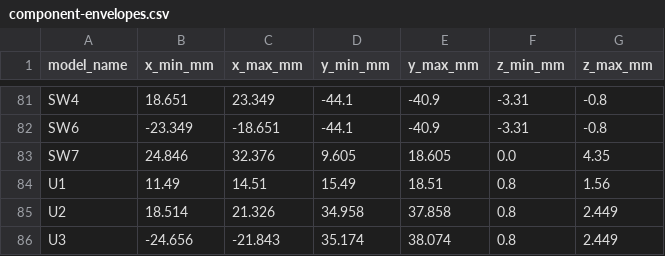
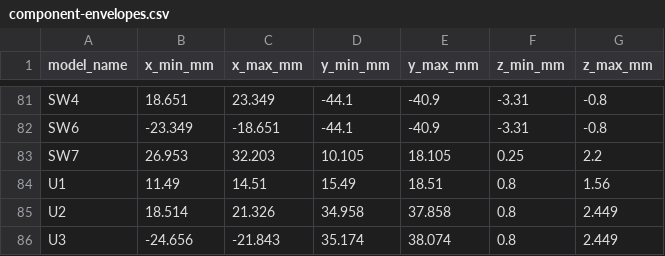
Before and after one commit to rushabhcodes/ESP32-E-Reader, a CSV file: assets/enclosure/component-envelopes.csv, drawn as a sheet; only a part is shown, gaps mark what is left out.

Commit message:
Replace power switch with C431541 and verify enclosure fit

```diff
--- a/assets/enclosure/component-envelopes.csv
+++ b/assets/enclosure/component-envelopes.csv
@@ -82,3 +82,3 @@ SW4,18.651,23.349,-44.1,-40.9,-3.31,-0.8
 SW6,-23.349,-18.651,-44.1,-40.9,-3.31,-0.8
-SW7,24.846,32.376,9.605,18.605,0.0,4.35
+SW7,26.953,32.203,10.105,18.105,0.25,2.2
 U1,11.49,14.51,15.49,18.51,0.8,1.56
```
Also changed, not shown: assets/enclosure/component-inventory.csv, 36 other files.
